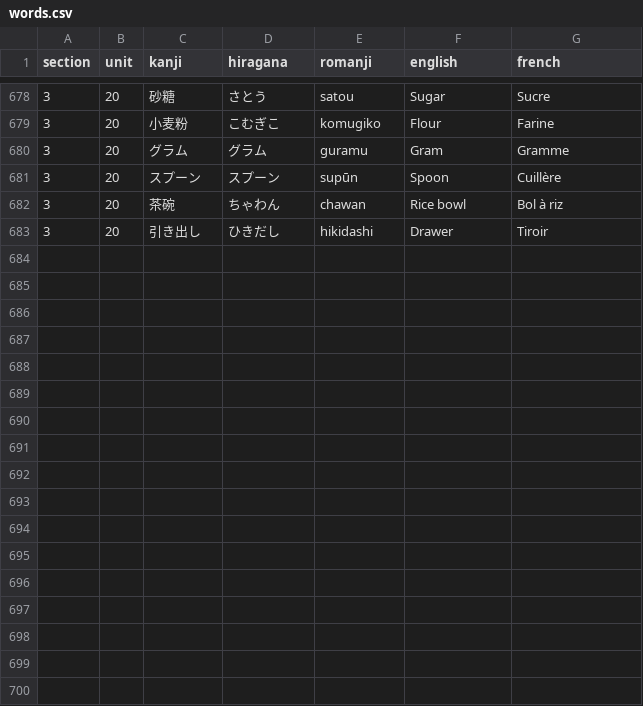
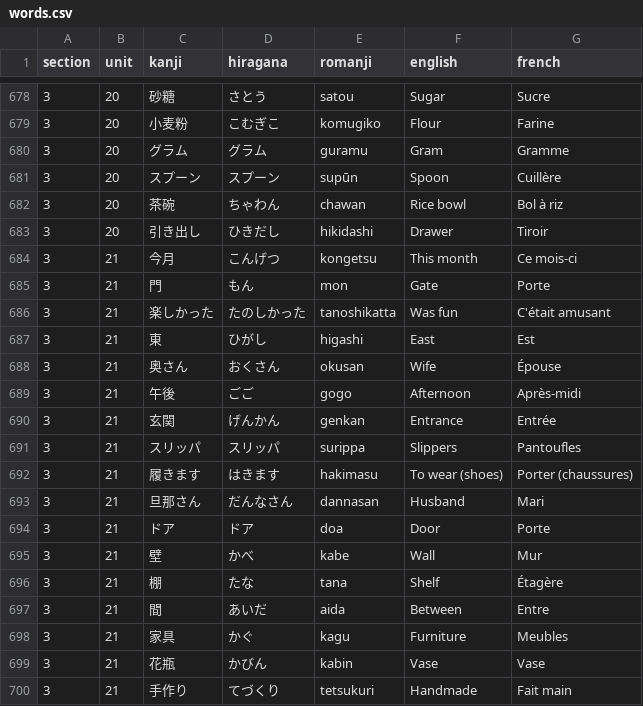
Before and after one commit to f-nicolai/japanese_leanring, a CSV file: data/words.csv, drawn as a sheet; only a part is shown, gaps mark what is left out; the diff names each change by its address in the sheet, - before the commit and + after, or states it on an @@ line.

```diff
--- a/data/words.csv
+++ b/data/words.csv
+row 684: 3 | 21 | 今月 | こんげつ | kongetsu | This month | Ce mois-ci
+row 685: 3 | 21 | 門 | もん | mon | Gate | Porte
+row 686: 3 | 21 | 楽しかった | たのしかった | tanoshikatta | Was fun | C'était amusant
+row 687: 3 | 21 | 東 | ひがし | higashi | East | Est
+row 688: 3 | 21 | 奥さん | おくさん | okusan | Wife | Épouse
+row 689: 3 | 21 | 午後 | ごご | gogo | Afternoon | Après-midi
+row 690: 3 | 21 | 玄関 | げんかん | genkan | Entrance | Entrée
+row 691: 3 | 21 | スリッパ | スリッパ | surippa | Slippers | Pantoufles
+row 692: 3 | 21 | 履きます | はきます | hakimasu | To wear (shoes) | Porter (chaussures)
+row 693: 3 | 21 | 旦那さん | だんなさん | dannasan | Husband | Mari
+row 694: 3 | 21 | ドア | ドア | doa | Door | Porte
+row 695: 3 | 21 | 壁 | かべ | kabe | Wall | Mur
+row 696: 3 | 21 | 棚 | たな | tana | Shelf | Étagère
+row 697: 3 | 21 | 間 | あいだ | aida | Between | Entre
+row 698: 3 | 21 | 家具 | かぐ | kagu | Furniture | Meubles
+row 699: 3 | 21 | 花瓶 | かびん | kabin | Vase | Vase
+row 700: 3 | 21 | 手作り | てづくり | tetsukuri | Handmade | Fait main
```
Also changed, not shown: data/verbs.csv.
